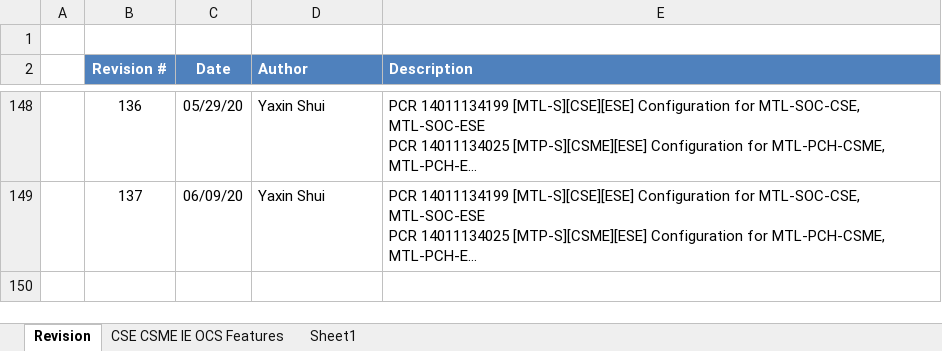
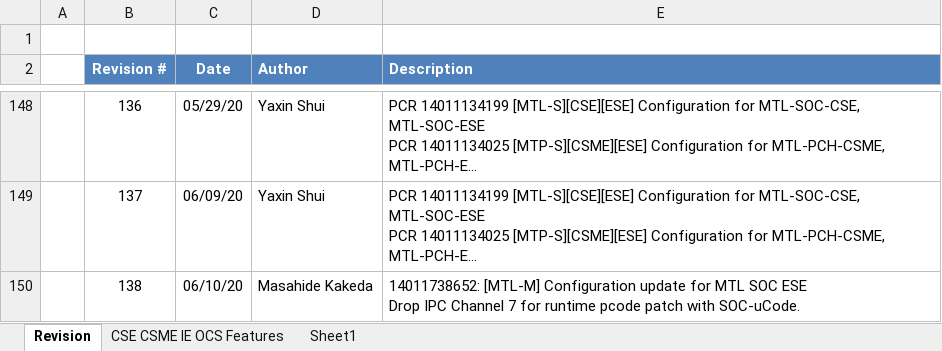
Before and after one commit to jason-ytsao/exp_submodule, an Excel workbook: ArchSpecs/Working/CSME IE OCS Hardware Architecture Features Per Project.xlsx, sheet Revision, drawn as a sheet; only a part is shown, gaps mark what is left out; long unchanged cells end in …; values as stored, in another font and other column widths than the file's, no borders; ↵ is a line break in a cell; the diff names each change by its address in the sheet, - before the commit and + after, or states it on an @@ line.

Commit message:
138 - 14011738651: [MTL-M] Configuration update for MTL SOC ESE
[git-p4: depot-paths = "//depot/projects/coe/CSME/": change = 788006]

```diff
--- a/ArchSpecs/Working/CSME IE OCS Hardware Architecture Features Per Project.xlsx (sheet Revision)
+++ b/ArchSpecs/Working/CSME IE OCS Hardware Architecture Features Per Project.xlsx (sheet Revision)
+row 150:  | 138 | 06/10/20 | Masahide Kakeda | 14011738652: [MTL-M] Configuration update for MTL SOC ESE ↵ Drop IPC Channel 7 for runtime pcode patch with SOC-uCode.
```
Also changed, not shown: sheet CSE CSME IE OCS Features.
